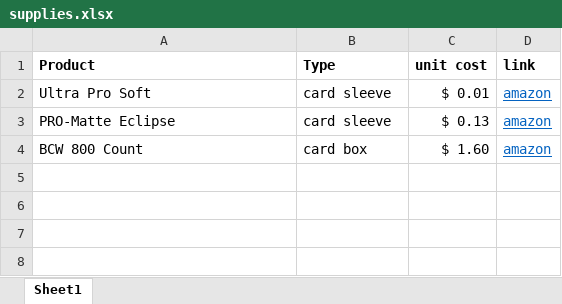
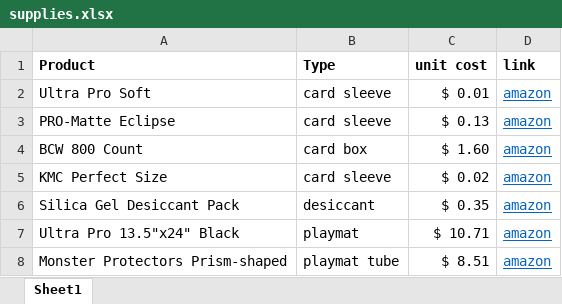
Before and after one commit to spencel/myTcgCompendium, an Excel workbook: supplies.xlsx, sheet Sheet1, drawn as a sheet; values as stored, in another font and other column widths than the file's, no borders; the diff names each change by its address in the sheet, - before the commit and + after, or states it on an @@ line.

```diff
--- a/supplies.xlsx (sheet Sheet1)
+++ b/supplies.xlsx (sheet Sheet1)
+row 5: KMC Perfect Size | card sleeve | $ 0.02 | amazon
+row 6: Silica Gel Desiccant Pack | desiccant | $ 0.35 | amazon
+row 7: Ultra Pro 13.5"x24" Black | playmat | $ 10.71 | amazon
+row 8: Monster Protectors Prism-shaped | playmat tube | $ 8.51 | amazon
```
Also changed, not shown: fow/myFowCompendium.xlsx, mtg/myMtgCompendium.xlsx.
